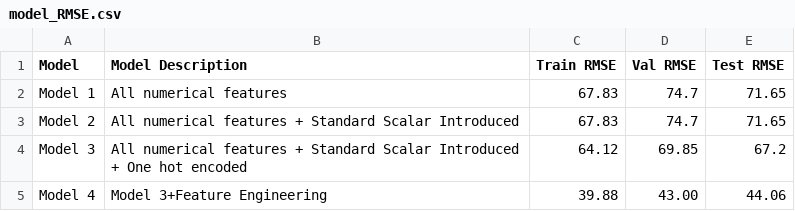
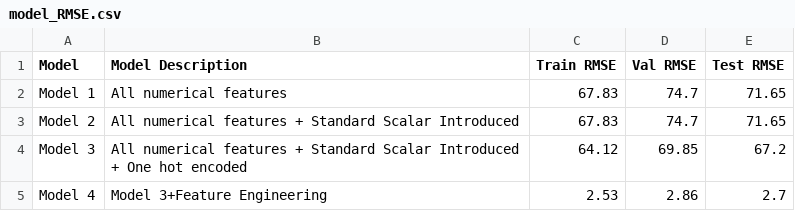
Before and after one commit to bmentor0321/OptiPrice_Prognosticator_Infosys_Internship_Oct2024, a CSV file: Dataset/model_RMSE.csv, drawn as a sheet.

```diff
--- a/Dataset/model_RMSE.csv
+++ b/Dataset/model_RMSE.csv
@@ -4,2 +4,2 @@ Model 2,All numerical features + Standard Scalar Introduced,67.83,74.7,71.65
 Model 3,All numerical features + Standard Scalar Introduced + One hot encoded,64.12,69.85,67.2
-Model 4,Model 3+Feature Engineering,39.88,43.00,44.06
+Model 4,Model 3+Feature Engineering ,2.53,2.86,2.7
```
Also changed, not shown: Dataset/Model_4_test_results_with_error.csv, 1 other file.
